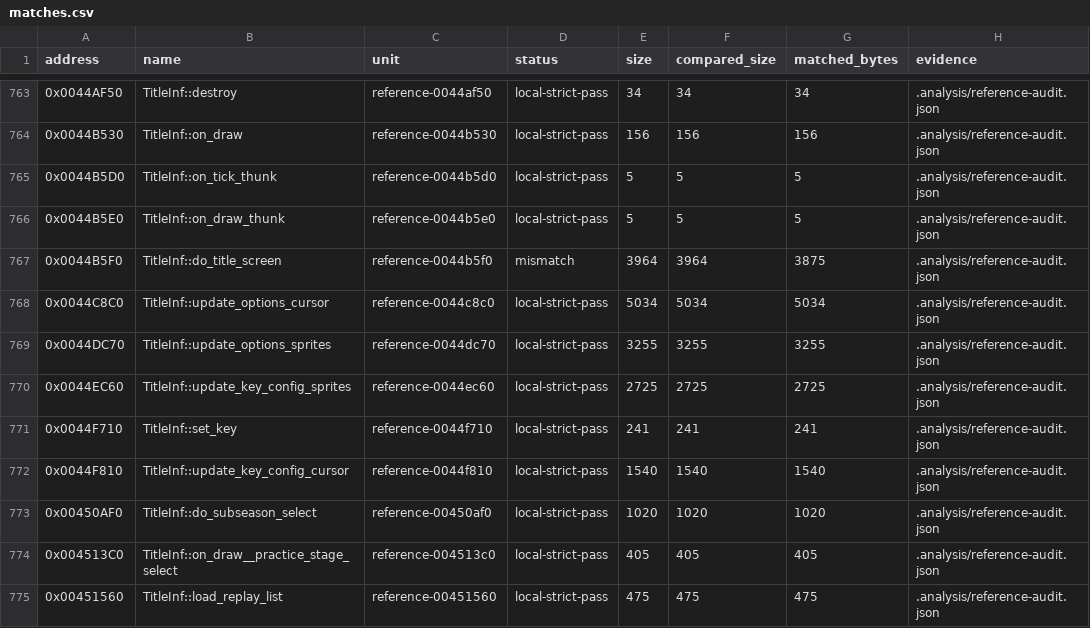
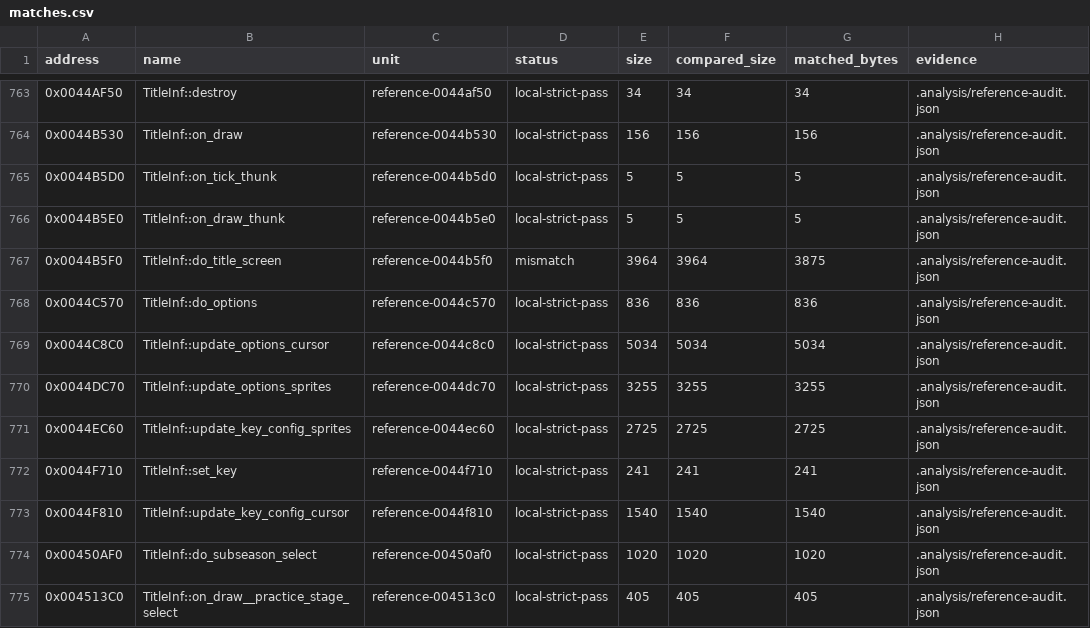
Before and after one commit to N0zoM1z0/th16, a CSV file: config/matches.csv, drawn as a sheet; only a part is shown, gaps mark what is left out; the shorter side is filled out with more unchanged rows.

Commit message:
gemini-4-neon: match TitleInf::do_options (1059/1215 exact)

```diff
--- a/config/matches.csv
+++ b/config/matches.csv
@@ -767,2 +767,3 @@ address,name,unit,status,size,compared_size,matched_bytes,evidence
 0x0044B5F0,TitleInf::do_title_screen,reference-0044b5f0,mismatch,3964,3964,3875,.analysis/reference-audit.json
+0x0044C570,TitleInf::do_options,reference-0044c570,local-strict-pass,836,836,836,.analysis/reference-audit.json
 0x0044C8C0,TitleInf::update_options_cursor,reference-0044c8c0,local-strict-pass,5034,5034,5034,.analysis/reference-audit.json
```
Also changed, not shown: config/function-boundaries.csv, config/functions.csv, 4 other files.
